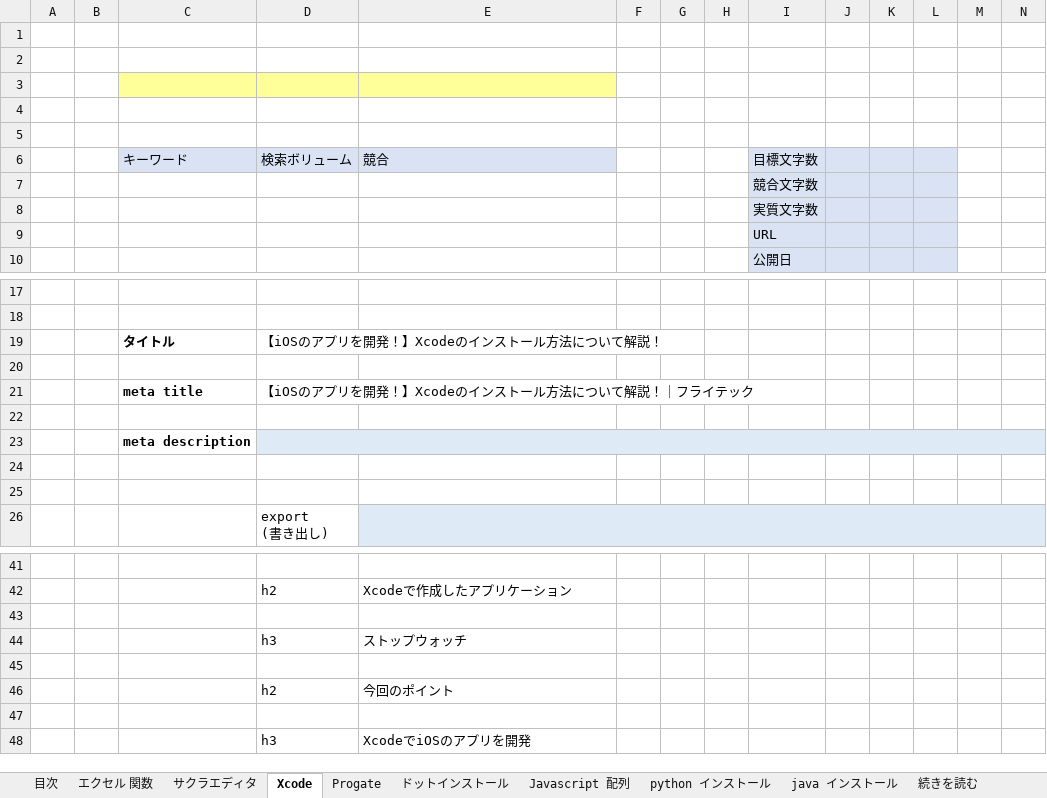
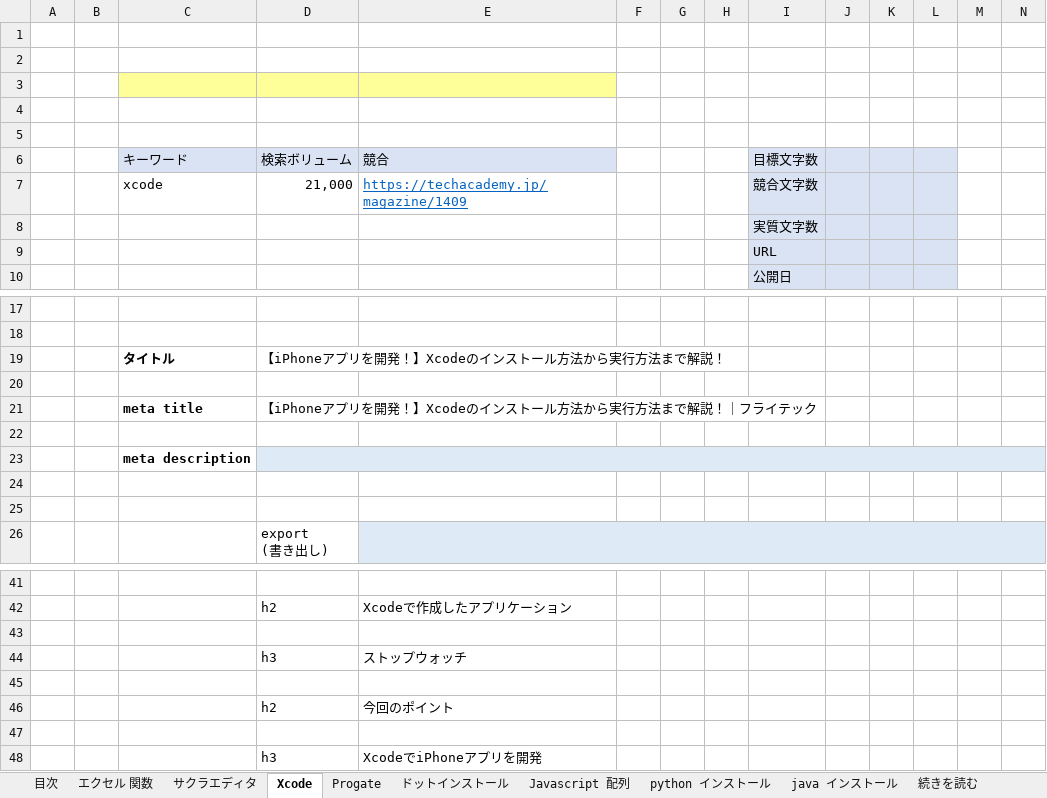
Before and after one commit to soshi16/demo2, an Excel workbook: 記事設計/SearchVol設計書_no1.xlsx, sheet Xcode, drawn as a sheet; only a part is shown, gaps mark what is left out; values as stored, in another font and other column widths than the file's, no borders; removed rows and columns are numbered as before the commit, all else as after; rows hold the shown columns only; the diff names each change by its address in the sheet, - before the commit and + after, or states it on an @@ line.

```diff
--- a/記事設計/SearchVol設計書_no1.xlsx (sheet Xcode)
+++ b/記事設計/SearchVol設計書_no1.xlsx (sheet Xcode)
-row 7:  |  |  |  |  |  |  |  | 競合文字数
+row 7:  |  | xcode | 21,000 | https://techacademy.jp/magazine/1409 |  |  |  | 競合文字数
-D19 (検索ボリューム): 【iOSのアプリを開発！】Xcodeのインストール方法について解説！
+D19 (検索ボリューム): 【iPhoneアプリを開発！】Xcodeのインストール方法から実行方法まで解説！
-D21 (検索ボリューム): 【iOSのアプリを開発！】Xcodeのインストール方法について解説！｜フライテック
+D21 (検索ボリューム): 【iPhoneアプリを開発！】Xcodeのインストール方法から実行方法まで解説！｜フライテック
-E48 (競合): XcodeでiOSのアプリを開発
+E48 (競合): XcodeでiPhoneアプリを開発
```
Also changed, not shown: sheet 目次, sheet コマンドプロンプト, sheet java インストール, sheet Javascript 配列, sheet python インストール, sheet サクラエディタ, 4 more sheets.
